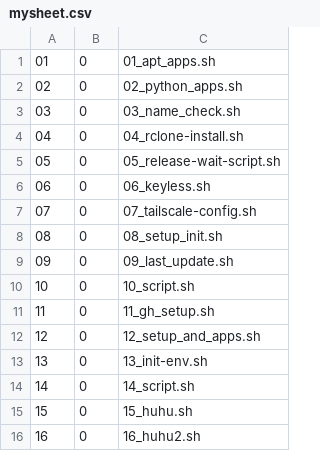
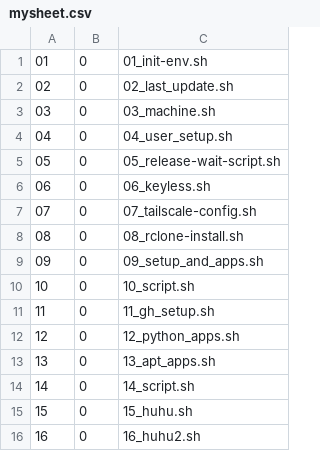
Before and after one commit to abraxas678/PUBLIC, a CSV file: splitter/mysheet.csv, drawn as a sheet.

```diff
--- a/splitter/mysheet.csv
+++ b/splitter/mysheet.csv
@@ -1,5 +1,5 @@
-01, 0, 01_apt_apps.sh
-02, 0, 02_python_apps.sh
-03, 0, 03_name_check.sh
-04, 0, 04_rclone-install.sh
+01, 0, 01_init-env.sh
+02, 0, 02_last_update.sh
+03, 0, 03_machine.sh
+04, 0, 04_user_setup.sh
 05, 0, 05_release-wait-script.sh
@@ -7,8 +7,8 @@
 07, 0, 07_tailscale-config.sh
-08, 0, 08_setup_init.sh
-09, 0, 09_last_update.sh
+08, 0, 08_rclone-install.sh
+09, 0, 09_setup_and_apps.sh
 10, 0, 10_script.sh
 11, 0, 11_gh_setup.sh
-12, 0, 12_setup_and_apps.sh
-13, 0, 13_init-env.sh
+12, 0, 12_python_apps.sh
+13, 0, 13_apt_apps.sh
 14, 0, 14_script.sh
```
Also changed, not shown: splitter/mysheet2.csv, 15 other files.
